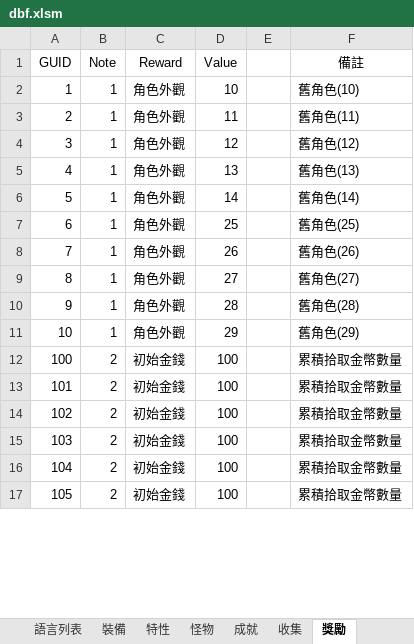
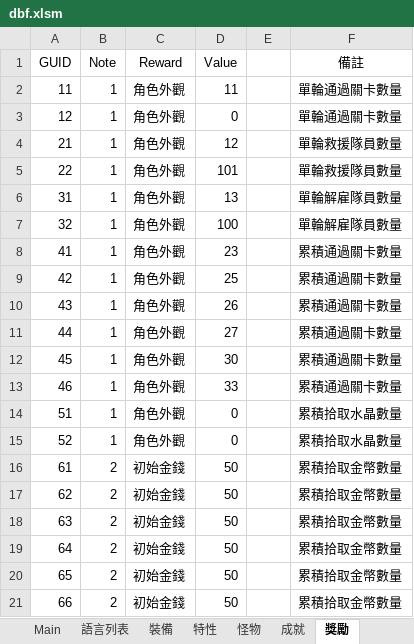
Before and after one commit to yinweli/project_acg, an Excel workbook: Doc/dbf.xlsm, sheet 獎勵, drawn as a sheet; only a part is shown; values as stored, in another font and other column widths than the file's, no borders; table styles not drawn; removed rows and columns are numbered as before the commit, all else as after; the diff covers the shown part only; the diff names each change by its address in the sheet, - before the commit and + after, or states it on an @@ line.

```diff
--- a/Doc/dbf.xlsm (sheet 獎勵)
+++ b/Doc/dbf.xlsm (sheet 獎勵)
-sheet tab: 收集
-row 2: 1 | 1 | 角色外觀 | 10 |  | 舊角色(10)
-A2 (GUID): 2
+A2 (GUID): 11
-F2 (備註): 舊角色(11)
+F2 (備註): 單輪通過關卡數量
+row 3: 12 | 1 | 角色外觀 | 0 |  | 單輪通過關卡數量
-A4 (GUID): 3
+A4 (GUID): 21
-F4 (備註): 舊角色(12)
+F4 (備註): 單輪救援隊員數量
+row 5: 22 | 1 | 角色外觀 | 101 |  | 單輪救援隊員數量
-A6 (GUID): 4
+A6 (GUID): 31
-F6 (備註): 舊角色(13)
+F6 (備註): 單輪解雇隊員數量
-row 6: 5 | 1 | 角色外觀 | 14 |  | 舊角色(14)
+row 7: 32 | 1 | 角色外觀 | 100 |  | 單輪解雇隊員數量
+row 8: 41 | 1 | 角色外觀 | 23 |  | 累積通過關卡數量
-A9 (GUID): 6
+A9 (GUID): 42
-F9 (備註): 舊角色(25)
+F9 (備註): 累積通過關卡數量
-A10 (GUID): 7
+A10 (GUID): 43
-F10 (備註): 舊角色(26)
+F10 (備註): 累積通過關卡數量
-A11 (GUID): 8
+A11 (GUID): 44
-F11 (備註): 舊角色(27)
+F11 (備註): 累積通過關卡數量
-row 10: 9 | 1 | 角色外觀 | 28 |  | 舊角色(28)
-row 11: 10 | 1 | 角色外觀 | 29 |  | 舊角色(29)
+row 12: 45 | 1 | 角色外觀 | 30 |  | 累積通過關卡數量
+row 13: 46 | 1 | 角色外觀 | 33 |  | 累積通過關卡數量
+row 14: 51 | 1 | 角色外觀 | 0 |  | 累積拾取水晶數量
+row 15: 52 | 1 | 角色外觀 | 0 |  | 累積拾取水晶數量
-A16 (GUID): 100
+A16 (GUID): 61
-D16:D21 (Value): 100
+D16:D21 (Value): 50
-A17 (GUID): 101
+A17 (GUID): 62
-A18 (GUID): 102
+A18 (GUID): 63
-A19 (GUID): 103
+A19 (GUID): 64
-A20 (GUID): 104
+A20 (GUID): 65
-A21 (GUID): 105
+A21 (GUID): 66
```
Also changed, not shown: 2 added rows and 28 edited cells elsewhere in this sheet, sheet Reward, sheet 成就, sheet Achievement, sheet 語言列表, sheet Language, other sheet tabs, formulas that keep their value, 7 other files.
